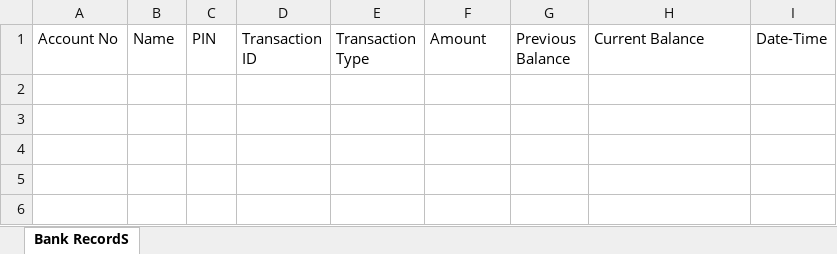
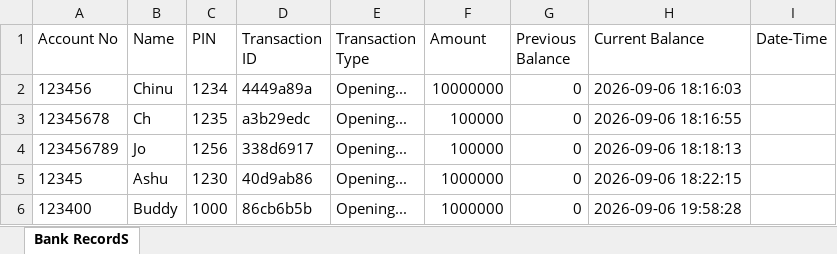
Before and after one commit to Chinu-Developer/Tranning_Gurukool, an Excel workbook: bank_records_2.xlsx, sheet Bank RecordS, drawn as a sheet; values as stored, in another font and other column widths than the file's, no borders; the diff names each change by its address in the sheet, - before the commit and + after, or states it on an @@ line.

```diff
--- a/bank_records_2.xlsx (sheet Bank RecordS)
+++ b/bank_records_2.xlsx (sheet Bank RecordS)
+row 2: 123456 | Chinu | 1234 | 4449a89a | Opening... | 10000000 | 0 | 2026-09-06 18:16:03
+row 3: 12345678 | Ch | 1235 | a3b29edc | Opening... | 100000 | 0 | 2026-09-06 18:16:55
+row 4: 123456789 | Jo | 1256 | 338d6917 | Opening... | 100000 | 0 | 2026-09-06 18:18:13
+row 5: 12345 | Ashu | 1230 | 40d9ab86 | Opening... | 1000000 | 0 | 2026-09-06 18:22:15
+row 6: 123400 | Buddy | 1000 | 86cb6b5b | Opening... | 1000000 | 0 | 2026-09-06 19:58:28
```
Also changed, not shown: bank_records_1.xlsx, 3 other files.
